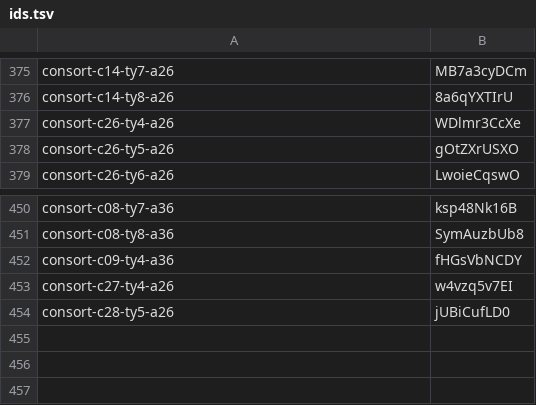
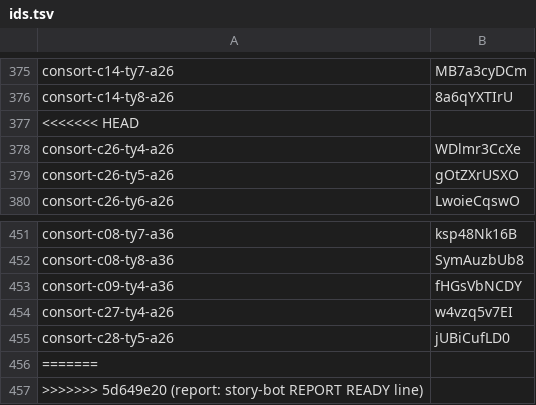
Before and after one commit to thientran2711/cung-tuong-mong, a TSV file: dev/handover/reports/fig-cutout-clean/batch-consort-ty-tools/progress/ids.tsv, drawn as a sheet; only a part is shown, gaps mark what is left out; the diff names each change by its address in the sheet, - before the commit and + after, or states it on an @@ line.

```diff
--- a/dev/handover/reports/fig-cutout-clean/batch-consort-ty-tools/progress/ids.tsv
+++ b/dev/handover/reports/fig-cutout-clean/batch-consort-ty-tools/progress/ids.tsv
+row 377: <<<<<<< HEAD
+row 456: =======
+row 457: >>>>>>> 5d649e20 (report: story-bot REPORT READY line)
```
Also changed, not shown: 23 other files.
